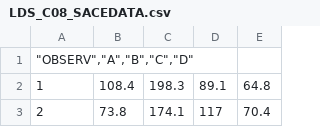
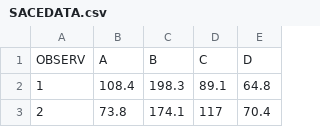
Before and after one commit to jmsocuellamos/DatosBIOTEC, a CSV file: BASIC/SACEDATA.csv (was BASIC/LDS_C08_SACEDATA.csv), drawn as a sheet; only a part is shown.

Commit message:
Update and rename LDS_C08_SACEDATA.csv to SACEDATA.csv

```diff
--- a/BASIC/LDS_C08_SACEDATA.csv
+++ b/BASIC/SACEDATA.csv
@@ -1,2 +1,2 @@
-"""OBSERV"",""A"",""B"",""C"",""D"""
+OBSERV,A,B,C,D
 1,108.4,198.3,89.1,64.8
```
